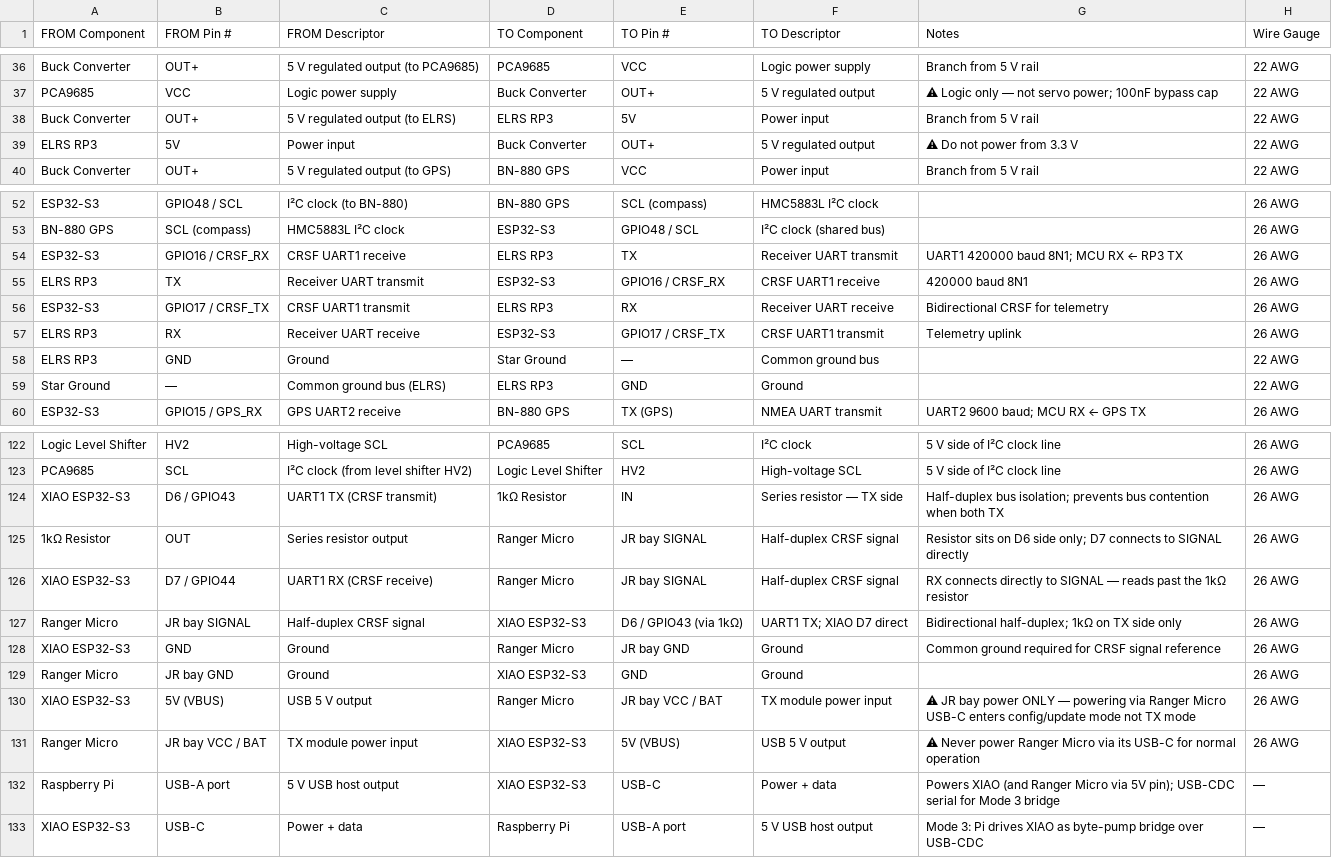
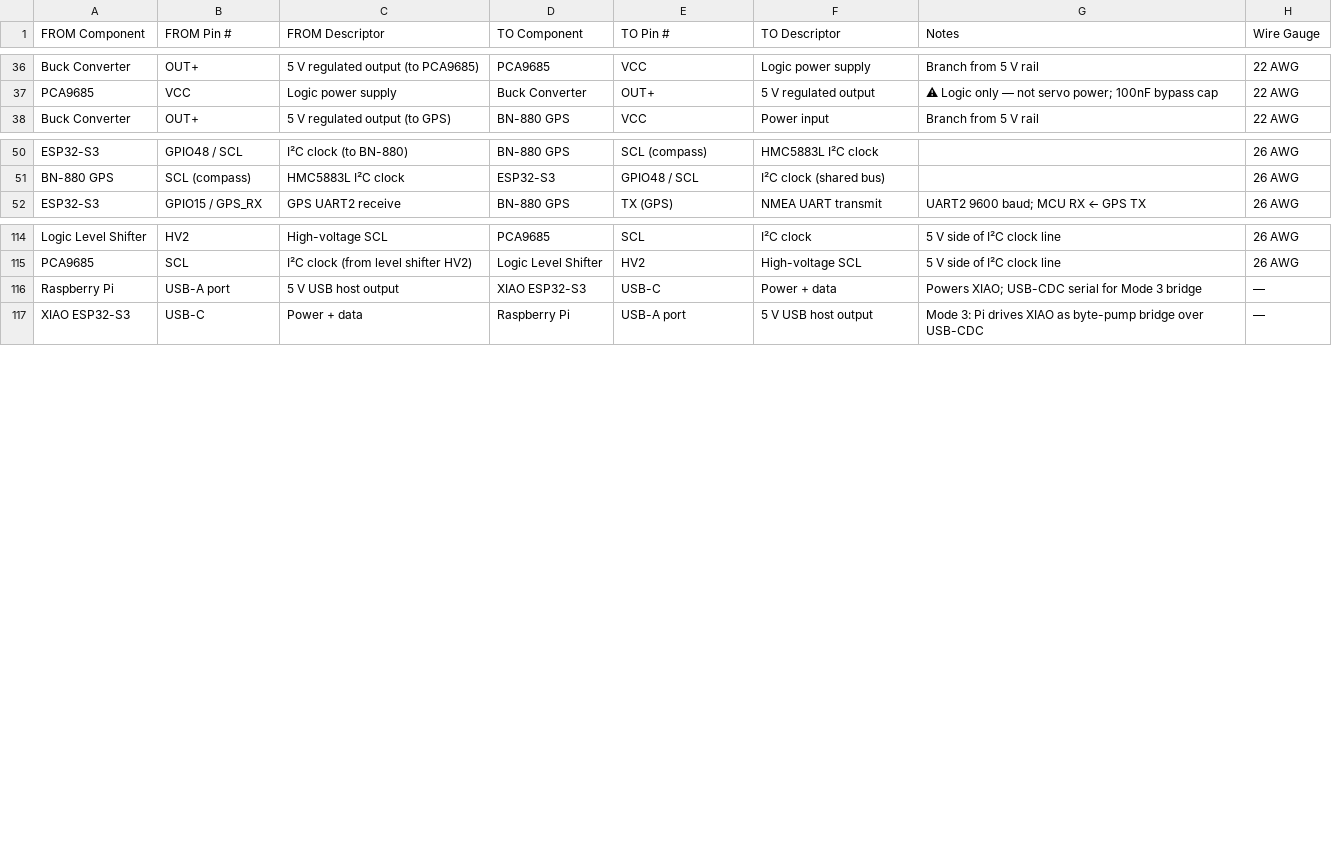
Before and after one commit to crazyswedishguy/rcsailboat, a CSV file: docs/wiring/wiring.csv, drawn as a sheet; only a part is shown, gaps mark what is left out; the diff covers the shown part only.

Commit message:
fix(radio): drop SX1262 DIO1 pin — GPIO42 is reserved for AMOLED_EN
The boat's Waveshare ESP32-S3 board has no free GPIO for DIO1 after all:
GPIO42 (previously assigned) turns out to be reserved internally as
AMOLED_EN and isn't broken out, and no other pin is free on this board
(GPIO22-25 don't exist on the die; GPIO26-37 are consumed by the
flash/octal-PSRAM SPI bus). elrs.cpp now leaves DIO1 unconnected and
polls the SX1262's IRQ status register over SPI once per loop() instead
of using a hardware interrupt — RadioLib supports this via RADIOLIB_NC.
This costs nothing functionally: the old DIO1 ISR only ever set a flag
that was drained on the next elrs_update() call anyway.

Also removes all remaining Radiomaster Ranger Micro / RP3 references
from the inventory and wiring documents, since that hardware is fully
replaced by the SX1262 LoRa link and no longer applicable.

```diff
--- a/docs/wiring/wiring.csv
+++ b/docs/wiring/wiring.csv
@@ -37,4 +37,2 @@ Buck Converter,OUT+,5 V regulated output (to PCA9685),PCA9685,VCC,Logic power su
 PCA9685,VCC,Logic power supply,Buck Converter,OUT+,5 V regulated output,⚠ Logic only — not servo power; 100nF bypass cap,22 AWG
-Buck Converter,OUT+,5 V regulated output (to ELRS),ELRS RP3,5V,Power input,Branch from 5 V rail,22 AWG
-ELRS RP3,5V,Power input,Buck Converter,OUT+,5 V regulated output,⚠ Do not power from 3.3 V,22 AWG
 Buck Converter,OUT+,5 V regulated output (to GPS),BN-880 GPS,VCC,Power input,Branch from 5 V rail,22 AWG
@@ -53,8 +51,2 @@ ESP32-S3,GPIO48 / SCL,I²C clock (to BN-880),BN-880 GPS,SCL (compass),HMC5883L I
 BN-880 GPS,SCL (compass),HMC5883L I²C clock,ESP32-S3,GPIO48 / SCL,I²C clock (shared bus),,26 AWG
-ESP32-S3,GPIO16 / CRSF_RX,CRSF UART1 receive,ELRS RP3,TX,Receiver UART transmit,UART1 420000 baud 8N1; MCU RX ← RP3 TX,26 AWG
-ELRS RP3,TX,Receiver UART transmit,ESP32-S3,GPIO16 / CRSF_RX,CRSF UART1 receive,420000 baud 8N1,26 AWG
-ESP32-S3,GPIO17 / CRSF_TX,CRSF UART1 transmit,ELRS RP3,RX,Receiver UART receive,Bidirectional CRSF for telemetry,26 AWG
-ELRS RP3,RX,Receiver UART receive,ESP32-S3,GPIO17 / CRSF_TX,CRSF UART1 transmit,Telemetry uplink,26 AWG
-ELRS RP3,GND,Ground,Star Ground,—,Common ground bus,,22 AWG
-Star Ground,—,Common ground bus (ELRS),ELRS RP3,GND,Ground,,22 AWG
 ESP32-S3,GPIO15 / GPS_RX,GPS UART2 receive,BN-880 GPS,TX (GPS),NMEA UART transmit,UART2 9600 baud; MCU RX ← GPS TX,26 AWG
@@ -123,11 +115,3 @@ Logic Level Shifter,HV2,High-voltage SCL,PCA9685,SCL,I²C clock,5 V side of I²C
 PCA9685,SCL,I²C clock (from level shifter HV2),Logic Level Shifter,HV2,High-voltage SCL,5 V side of I²C clock line,26 AWG
-XIAO ESP32-S3,D6 / GPIO43,UART1 TX (CRSF transmit),1kΩ Resistor,IN,Series resistor — TX side,Half-duplex bus isolation; prevents bus contention when both TX,26 AWG
-1kΩ Resistor,OUT,Series resistor output,Ranger Micro,JR bay SIGNAL,Half-duplex CRSF signal,Resistor sits on D6 side only; D7 connects to SIGNAL directly,26 AWG
-XIAO ESP32-S3,D7 / GPIO44,UART1 RX (CRSF receive),Ranger Micro,JR bay SIGNAL,Half-duplex CRSF signal,RX connects directly to SIGNAL — reads past the 1kΩ resistor,26 AWG
-Ranger Micro,JR bay SIGNAL,Half-duplex CRSF signal,XIAO ESP32-S3,D6 / GPIO43 (via 1kΩ),UART1 TX; XIAO D7 direct,Bidirectional half-duplex; 1kΩ on TX side only,26 AWG
-XIAO ESP32-S3,GND,Ground,Ranger Micro,JR bay GND,Ground,Common ground required for CRSF signal reference,26 AWG
-Ranger Micro,JR bay GND,Ground,XIAO ESP32-S3,GND,Ground,,26 AWG
-XIAO ESP32-S3,5V (VBUS),USB 5 V output,Ranger Micro,JR bay VCC / BAT,TX module power input,⚠ JR bay power ONLY — powering via Ranger Micro USB-C enters config/update mode not TX mode,26 AWG
-Ranger Micro,JR bay VCC / BAT,TX module power input,XIAO ESP32-S3,5V (VBUS),USB 5 V output,⚠ Never power Ranger Micro via its USB-C for normal operation,26 AWG
-Raspberry Pi,USB-A port,5 V USB host output,XIAO ESP32-S3,USB-C,Power + data,Powers XIAO (and Ranger Micro via 5V pin); USB-CDC serial for Mode 3 bridge,—
+Raspberry Pi,USB-A port,5 V USB host output,XIAO ESP32-S3,USB-C,Power + data,Powers XIAO; USB-CDC serial for Mode 3 bridge,—
 XIAO ESP32-S3,USB-C,Power + data,Raspberry Pi,USB-A port,5 V USB host output,Mode 3: Pi drives XIAO as byte-pump bridge over USB-CDC,—
```
Also changed, not shown: 1 removed row and 21 edited cells elsewhere in this file, docs/inventory/checklist.csv, 10 other files.
